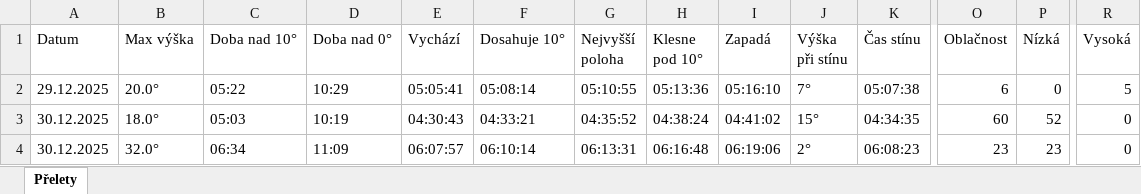
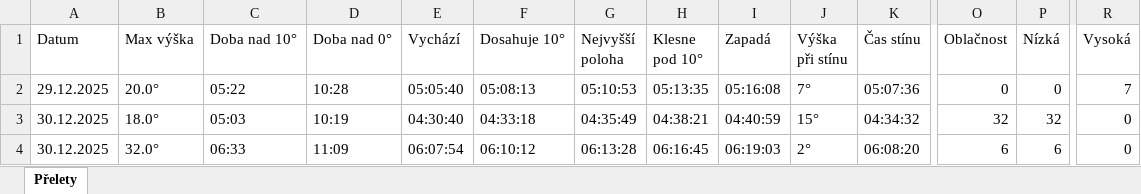
Before and after one commit to LASAR-DoSpace/LASARsat-Transit-Table, an Excel workbook: Prelety.xlsx, sheet Přelety, drawn as a sheet; only a part is shown, gaps mark what is left out; values as stored, in another font and other column widths than the file's, no cell formats; conditional formats not drawn; the diff covers the shown part only; the diff names each change by its address in the sheet, - before the commit and + after, or states it on an @@ line.

```diff
--- a/Prelety.xlsx (sheet Přelety)
+++ b/Prelety.xlsx (sheet Přelety)
-D2 (Doba nad 0°): 10:29
+D2 (Doba nad 0°): 10:28
-E2 (Vychází): 05:05:41
+E2 (Vychází): 05:05:40
-F2 (Dosahuje 10°): 05:08:14
+F2 (Dosahuje 10°): 05:08:13
-G2 (Nejvyšší poloha): 05:10:55
+G2 (Nejvyšší poloha): 05:10:53
-H2 (Klesne pod 10°): 05:13:36
+H2 (Klesne pod 10°): 05:13:35
-I2 (Zapadá): 05:16:10
+I2 (Zapadá): 05:16:08
-K2 (Čas stínu): 05:07:38
+K2 (Čas stínu): 05:07:36
-O2 (Oblačnost): 6
+O2 (Oblačnost): 0
-R2 (Vysoká): 5
+R2 (Vysoká): 7
-E3 (Vychází): 04:30:43
+E3 (Vychází): 04:30:40
-F3 (Dosahuje 10°): 04:33:21
+F3 (Dosahuje 10°): 04:33:18
-G3 (Nejvyšší poloha): 04:35:52
+G3 (Nejvyšší poloha): 04:35:49
-H3 (Klesne pod 10°): 04:38:24
+H3 (Klesne pod 10°): 04:38:21
-I3 (Zapadá): 04:41:02
+I3 (Zapadá): 04:40:59
-K3 (Čas stínu): 04:34:35
+K3 (Čas stínu): 04:34:32
-O3 (Oblačnost): 60
+O3 (Oblačnost): 32
-P3 (Nízká): 52
+P3 (Nízká): 32
-C4 (Doba nad 10°): 06:34
+C4 (Doba nad 10°): 06:33
-E4 (Vychází): 06:07:57
+E4 (Vychází): 06:07:54
-F4 (Dosahuje 10°): 06:10:14
+F4 (Dosahuje 10°): 06:10:12
-G4 (Nejvyšší poloha): 06:13:31
+G4 (Nejvyšší poloha): 06:13:28
-H4 (Klesne pod 10°): 06:16:48
+H4 (Klesne pod 10°): 06:16:45
-I4 (Zapadá): 06:19:06
+I4 (Zapadá): 06:19:03
-K4 (Čas stínu): 06:08:23
+K4 (Čas stínu): 06:08:20
-O4 (Oblačnost): 23
+O4 (Oblačnost): 6
-P4 (Nízká): 23
+P4 (Nízká): 6
```
Also changed, not shown: 141 edited cells elsewhere in this sheet, cell formats.
